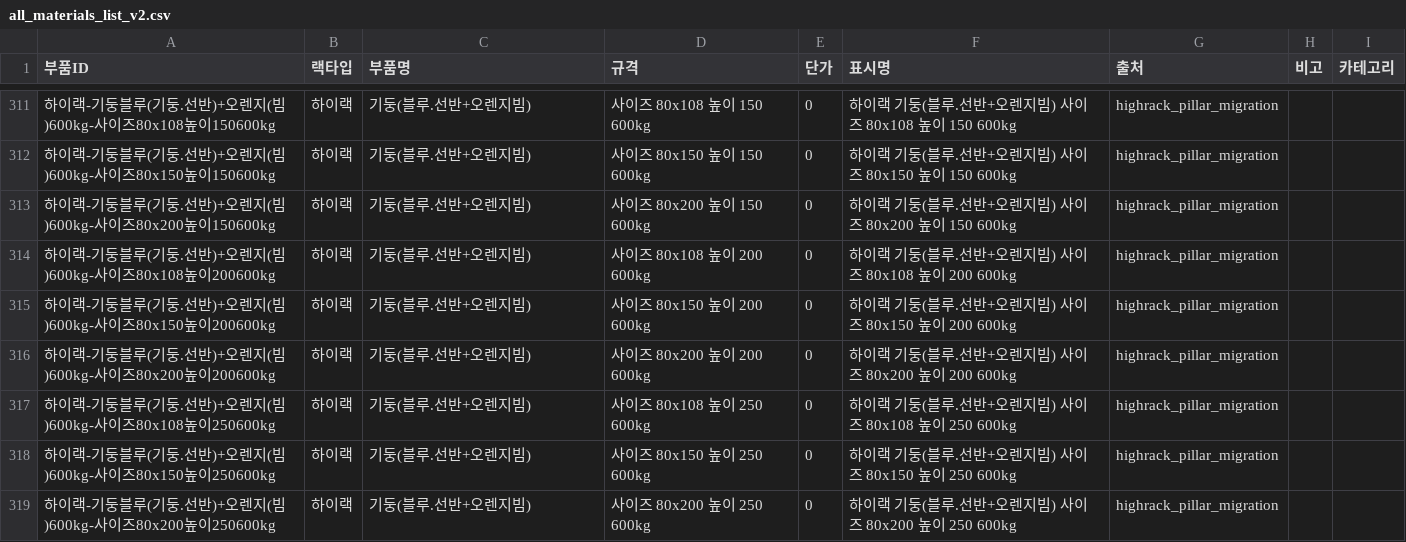
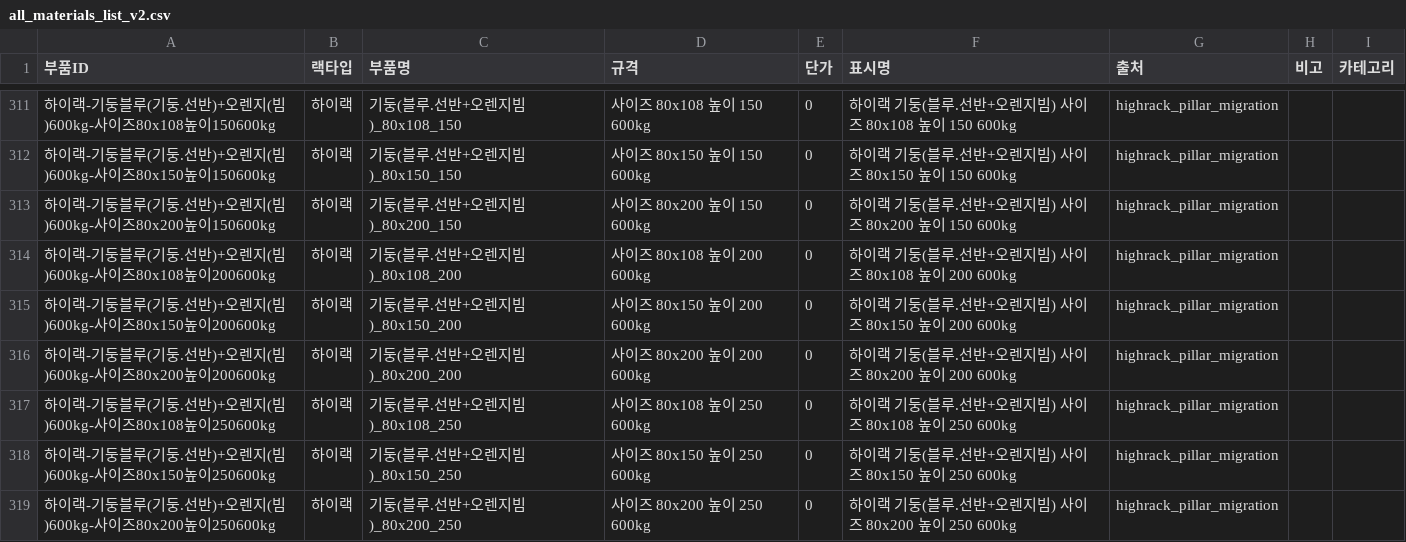
Before and after one commit to HHSsub/sammirack-estimator, a CSV file: public/all_materials_list_v2.csv, drawn as a sheet; only a part is shown, gaps mark what is left out; the diff covers the shown part only.

```diff
--- a/public/all_materials_list_v2.csv
+++ b/public/all_materials_list_v2.csv
@@ -311,9 +311,9 @@
-하이랙-기둥블루(기둥.선반)+오렌지(빔)600kg-사이즈80x108높이150600kg,하이랙,기둥(블루.선반+오렌지빔),사이즈 80x108 높이 150 600kg,0,하이랙 기둥(블루.선반+오렌지빔) 사이즈 80x108 높이 150 600kg,highrack_pillar_migration,,
-하이랙-기둥블루(기둥.선반)+오렌지(빔)600kg-사이즈80x150높이150600kg,하이랙,기둥(블루.선반+오렌지빔),사이즈 80x150 높이 150 600kg,0,하이랙 기둥(블루.선반+오렌지빔) 사이즈 80x150 높이 150 600kg,highrack_pillar_migration,,
-하이랙-기둥블루(기둥.선반)+오렌지(빔)600kg-사이즈80x200높이150600kg,하이랙,기둥(블루.선반+오렌지빔),사이즈 80x200 높이 150 600kg,0,하이랙 기둥(블루.선반+오렌지빔) 사이즈 80x200 높이 150 600kg,highrack_pillar_migration,,
-하이랙-기둥블루(기둥.선반)+오렌지(빔)600kg-사이즈80x108높이200600kg,하이랙,기둥(블루.선반+오렌지빔),사이즈 80x108 높이 200 600kg,0,하이랙 기둥(블루.선반+오렌지빔) 사이즈 80x108 높이 200 600kg,highrack_pillar_migration,,
-하이랙-기둥블루(기둥.선반)+오렌지(빔)600kg-사이즈80x150높이200600kg,하이랙,기둥(블루.선반+오렌지빔),사이즈 80x150 높이 200 600kg,0,하이랙 기둥(블루.선반+오렌지빔) 사이즈 80x150 높이 200 600kg,highrack_pillar_migration,,
-하이랙-기둥블루(기둥.선반)+오렌지(빔)600kg-사이즈80x200높이200600kg,하이랙,기둥(블루.선반+오렌지빔),사이즈 80x200 높이 200 600kg,0,하이랙 기둥(블루.선반+오렌지빔) 사이즈 80x200 높이 200 600kg,highrack_pillar_migration,,
-하이랙-기둥블루(기둥.선반)+오렌지(빔)600kg-사이즈80x108높이250600kg,하이랙,기둥(블루.선반+오렌지빔),사이즈 80x108 높이 250 600kg,0,하이랙 기둥(블루.선반+오렌지빔) 사이즈 80x108 높이 250 600kg,highrack_pillar_migration,,
-하이랙-기둥블루(기둥.선반)+오렌지(빔)600kg-사이즈80x150높이250600kg,하이랙,기둥(블루.선반+오렌지빔),사이즈 80x150 높이 250 600kg,0,하이랙 기둥(블루.선반+오렌지빔) 사이즈 80x150 높이 250 600kg,highrack_pillar_migration,,
-하이랙-기둥블루(기둥.선반)+오렌지(빔)600kg-사이즈80x200높이250600kg,하이랙,기둥(블루.선반+오렌지빔),사이즈 80x200 높이 250 600kg,0,하이랙 기둥(블루.선반+오렌지빔) 사이즈 80x200 높이 250 600kg,highrack_pillar_migration,,
+하이랙-기둥블루(기둥.선반)+오렌지(빔)600kg-사이즈80x108높이150600kg,하이랙,기둥(블루.선반+오렌지빔)_80x108_150,사이즈 80x108 높이 150 600kg,0,하이랙 기둥(블루.선반+오렌지빔) 사이즈 80x108 높이 150 600kg,highrack_pillar_migration,,
+하이랙-기둥블루(기둥.선반)+오렌지(빔)600kg-사이즈80x150높이150600kg,하이랙,기둥(블루.선반+오렌지빔)_80x150_150,사이즈 80x150 높이 150 600kg,0,하이랙 기둥(블루.선반+오렌지빔) 사이즈 80x150 높이 150 600kg,highrack_pillar_migration,,
+하이랙-기둥블루(기둥.선반)+오렌지(빔)600kg-사이즈80x200높이150600kg,하이랙,기둥(블루.선반+오렌지빔)_80x200_150,사이즈 80x200 높이 150 600kg,0,하이랙 기둥(블루.선반+오렌지빔) 사이즈 80x200 높이 150 600kg,highrack_pillar_migration,,
+하이랙-기둥블루(기둥.선반)+오렌지(빔)600kg-사이즈80x108높이200600kg,하이랙,기둥(블루.선반+오렌지빔)_80x108_200,사이즈 80x108 높이 200 600kg,0,하이랙 기둥(블루.선반+오렌지빔) 사이즈 80x108 높이 200 600kg,highrack_pillar_migration,,
+하이랙-기둥블루(기둥.선반)+오렌지(빔)600kg-사이즈80x150높이200600kg,하이랙,기둥(블루.선반+오렌지빔)_80x150_200,사이즈 80x150 높이 200 600kg,0,하이랙 기둥(블루.선반+오렌지빔) 사이즈 80x150 높이 200 600kg,highrack_pillar_migration,,
+하이랙-기둥블루(기둥.선반)+오렌지(빔)600kg-사이즈80x200높이200600kg,하이랙,기둥(블루.선반+오렌지빔)_80x200_200,사이즈 80x200 높이 200 600kg,0,하이랙 기둥(블루.선반+오렌지빔) 사이즈 80x200 높이 200 600kg,highrack_pillar_migration,,
+하이랙-기둥블루(기둥.선반)+오렌지(빔)600kg-사이즈80x108높이250600kg,하이랙,기둥(블루.선반+오렌지빔)_80x108_250,사이즈 80x108 높이 250 600kg,0,하이랙 기둥(블루.선반+오렌지빔) 사이즈 80x108 높이 250 600kg,highrack_pillar_migration,,
+하이랙-기둥블루(기둥.선반)+오렌지(빔)600kg-사이즈80x150높이250600kg,하이랙,기둥(블루.선반+오렌지빔)_80x150_250,사이즈 80x150 높이 250 600kg,0,하이랙 기둥(블루.선반+오렌지빔) 사이즈 80x150 높이 250 600kg,highrack_pillar_migration,,
+하이랙-기둥블루(기둥.선반)+오렌지(빔)600kg-사이즈80x200높이250600kg,하이랙,기둥(블루.선반+오렌지빔)_80x200_250,사이즈 80x200 높이 250 600kg,0,하이랙 기둥(블루.선반+오렌지빔) 사이즈 80x200 높이 250 600kg,highrack_pillar_migration,,
```
Also changed, not shown: 27 edited cells elsewhere in this file.
